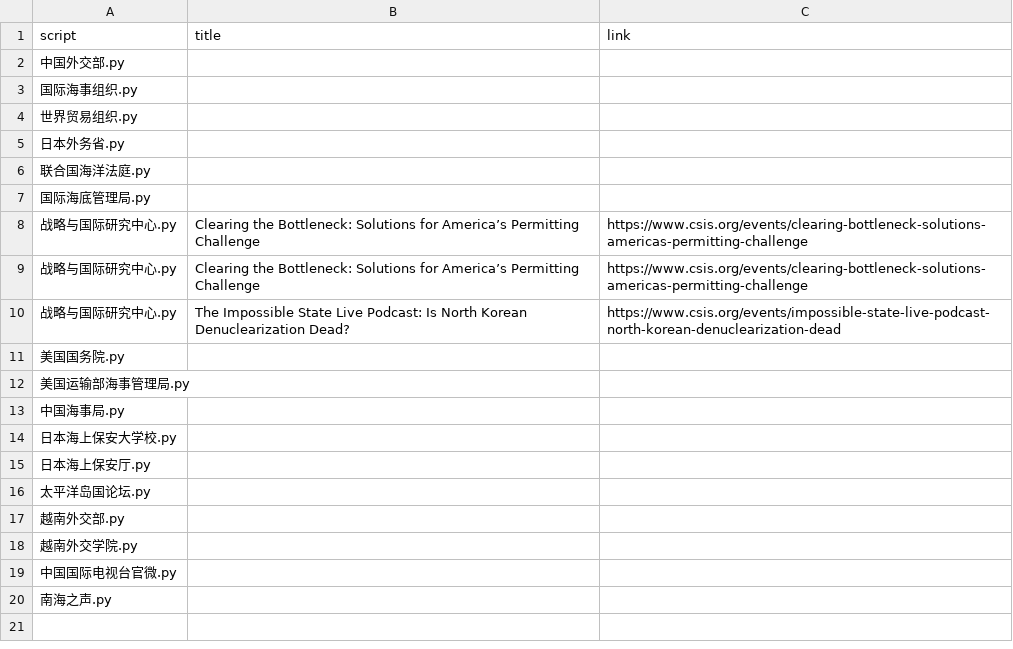
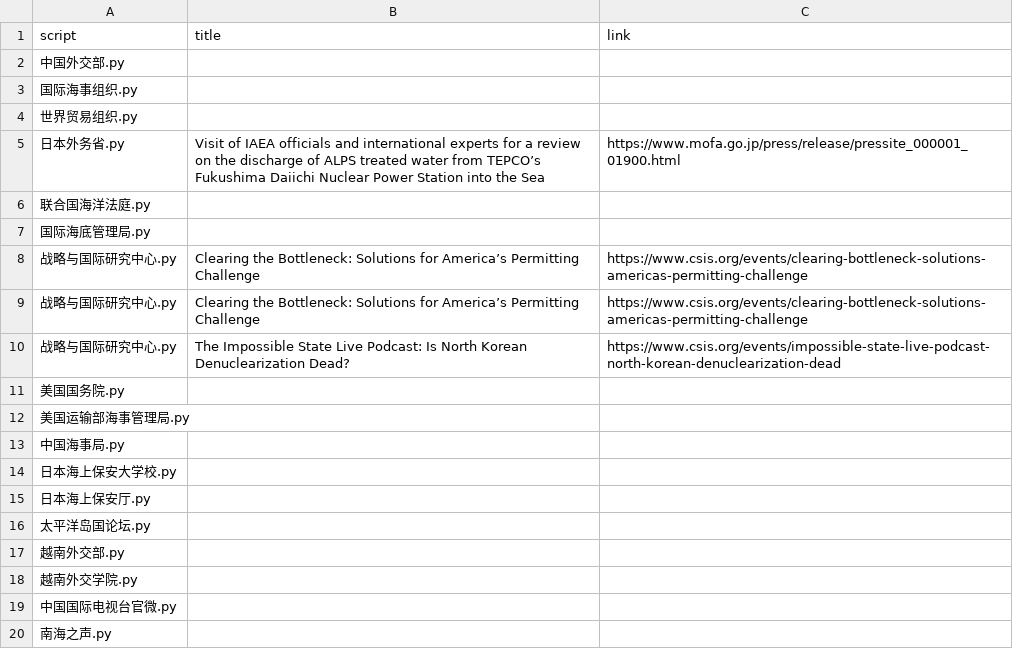
Before and after one commit to KACSH9/---, a CSV file: results_2025-12-08.csv, drawn as a sheet.

```diff
--- a/results_2025-12-08.csv
+++ b/results_2025-12-08.csv
@@ -4,3 +4,3 @@ script,title,link
 世界贸易组织.py,,
-日本外务省.py,,
+日本外务省.py,Visit of IAEA officials and international experts for a review on the discharge of ALPS treated water from TEPCO’s Fukushima Daiichi Nuclear Power Station into the Sea,https://www.mofa.go.jp/press/release/pressite_000001_01900.html
 联合国海洋法庭.py,,
```
